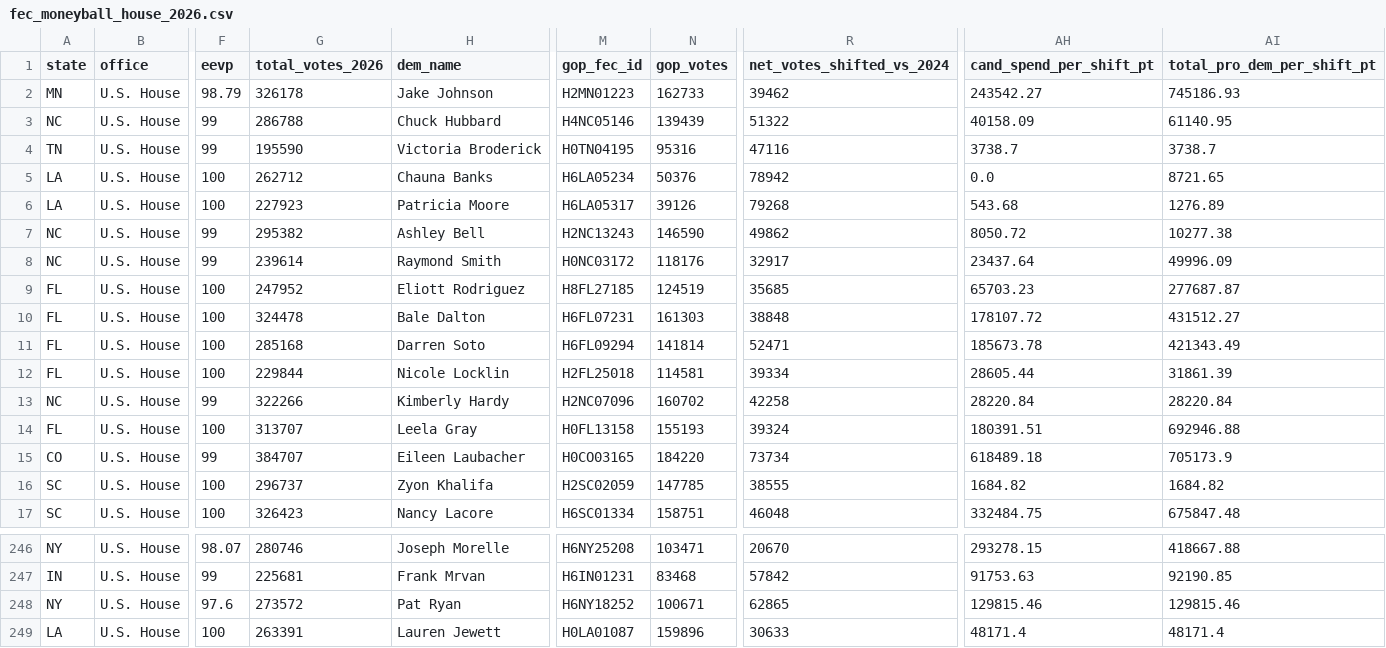
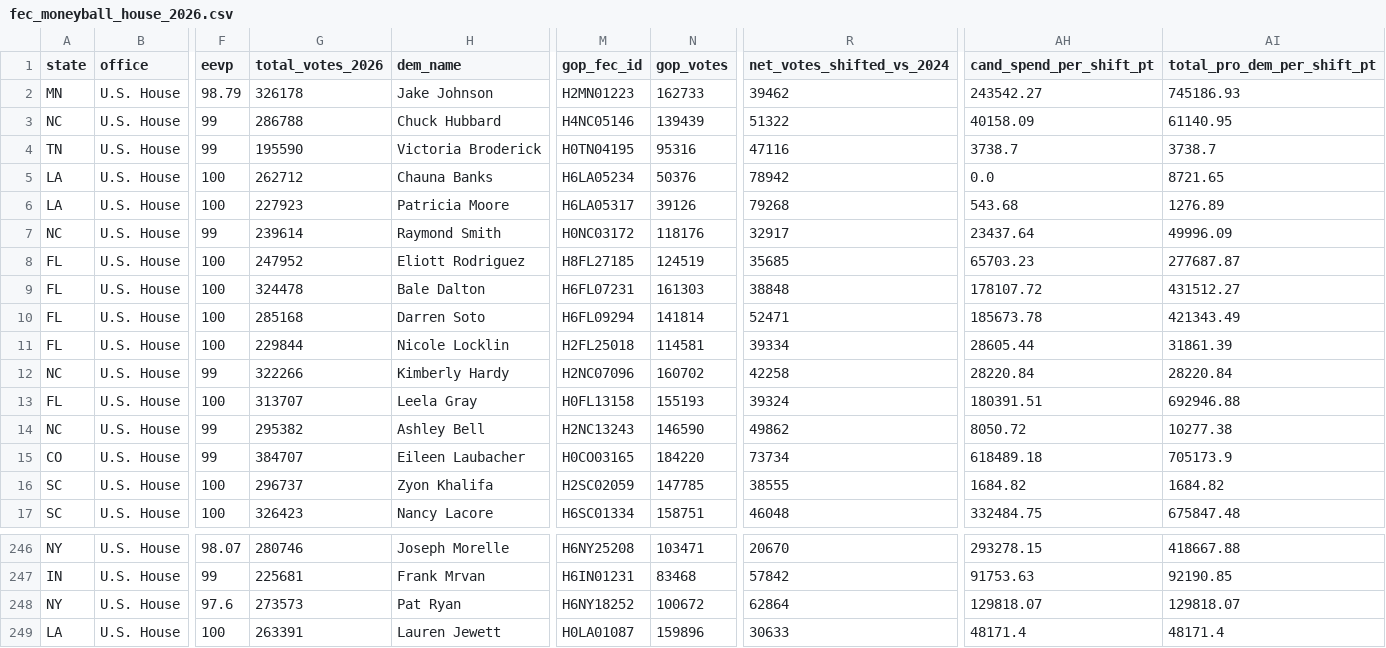
Before and after one commit to mike10010100/elections-2026, a CSV file: site_data/fec_moneyball_house_2026.csv, drawn as a sheet; only a part is shown, gaps mark what is left out; the diff names each change by its address in the sheet, - before the commit and + after, or states it on an @@ line.

Commit message:
chore(data): auto-update live 2026 election results & analysis charts

```diff
--- a/site_data/fec_moneyball_house_2026.csv
+++ b/site_data/fec_moneyball_house_2026.csv
@@ row 7 moved to row 14: NC @@
-G248 (total_votes_2026): 273572
+G248 (total_votes_2026): 273573
-N248 (gop_votes): 100671
+N248 (gop_votes): 100672
-R248 (net_votes_shifted_vs_2024): 62865
+R248 (net_votes_shifted_vs_2024): 62864
-AH248 (cand_spend_per_shift_pt): 129815.46
+AH248 (cand_spend_per_shift_pt): 129818.07
-AI248 (total_pro_dem_per_shift_pt): 129815.46
+AI248 (total_pro_dem_per_shift_pt): 129818.07
```
Also changed, not shown: 12 other files.
